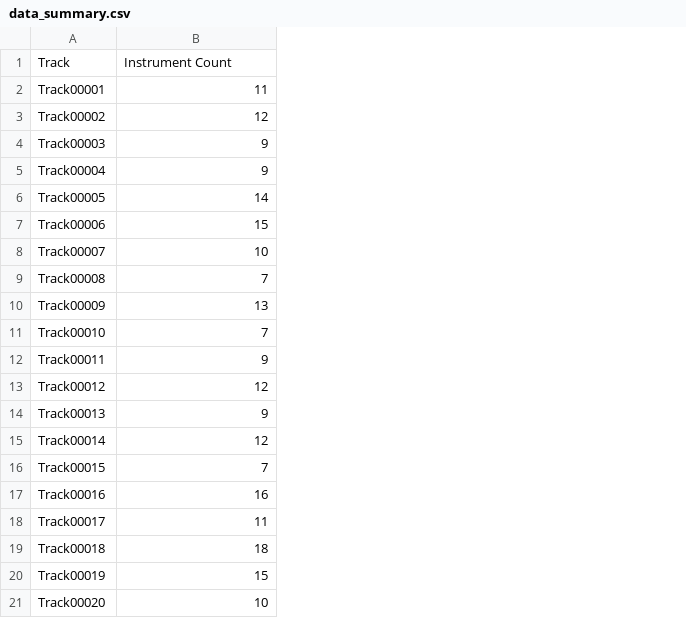
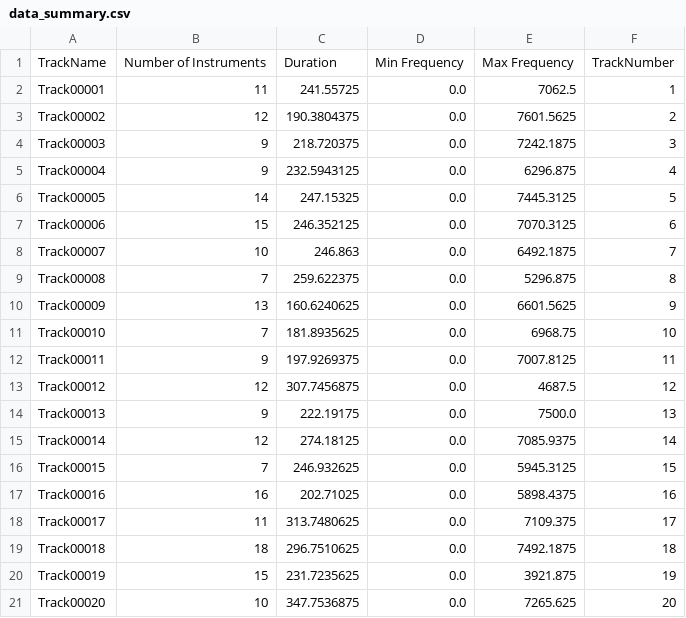
Before and after one commit to lee-hanhee/ECE324_Project, a CSV file: results/metrics/data_summary.csv, drawn as a sheet; removed rows and columns are numbered as before the commit, all else as after; the diff names each change by its address in the sheet, - before the commit and + after, or states it on an @@ line.

```diff
--- a/results/metrics/data_summary.csv
+++ b/results/metrics/data_summary.csv
+column C, rows 2-21: 241.55725 | 190.3804375 | 218.720375 | 232.5943125 | 247.15325 | 246.352125 | 246.863 | 259.622375 | 160.6240625 | 181.8935625 | 197.9269375 | 307.7456875 | 222.19175 | 274.18125 | 246.932625 | 202.71025 | 313.7480625 | 296.7510625 | 231.7235625 | 347.7536875
+column D, rows 2-21: all 0.0
+column E, rows 2-21: 7062.5 | 7601.5625 | 7242.1875 | 6296.875 | 7445.3125 | 7070.3125 | 6492.1875 | 5296.875 | 6601.5625 | 6968.75 | 7007.8125 | 4687.5 | 7500.0 | 7085.9375 | 5945.3125 | 5898.4375 | 7109.375 | 7492.1875 | 3921.875 | 7265.625
+column F, rows 2-21: 1 | 2 | 3 | 4 | 5 | 6 | 7 | 8 | 9 | 10 | 11 | 12 | 13 | 14 | 15 | 16 | 17 | 18 | 19 | 20
-row 1: Track | Instrument Count
+row 1: TrackName | Number of Instruments | Duration | Min Frequency | Max Frequency | TrackNumber
```
Also changed, not shown: 3 other files.
